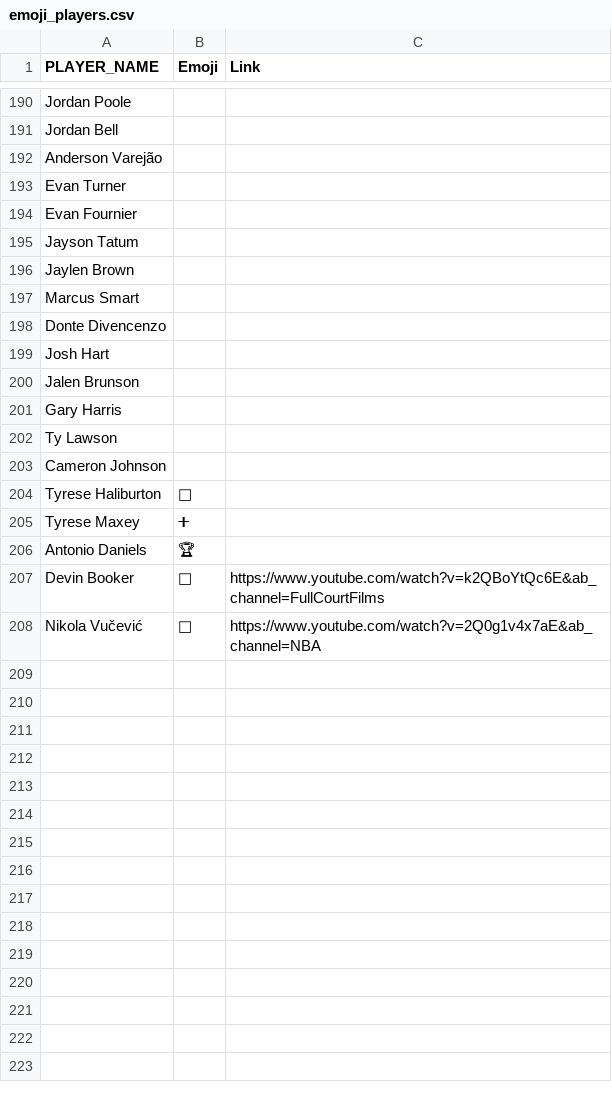
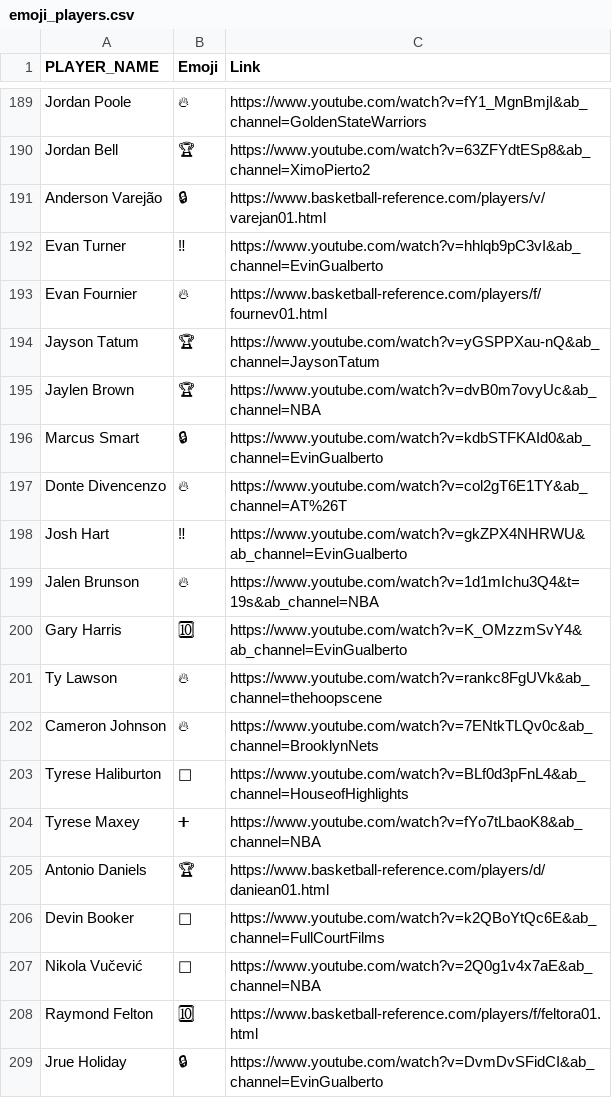
Before and after one commit to gjowl/Basketball_Scraping, a CSV file: site/emoji_players.csv, drawn as a sheet; only a part is shown, gaps mark what is left out; addresses are those after the commit; the diff covers the shown part only; the diff names each change by its address in the sheet, - before the commit and + after, or states it on an @@ line.

Commit message:
more players & links added

```diff
--- a/site/emoji_players.csv
+++ b/site/emoji_players.csv
-B189 (Emoji): (empty)
+B189 (Emoji): 🔥
-C189 (Link): (empty)
+C189 (Link): https://www.youtube.com/watch?v=fY1_MgnBmjI&ab_channel=GoldenStateWarriors
-B190 (Emoji): (empty)
+B190 (Emoji): 🏆
-C190 (Link): (empty)
+C190 (Link): https://www.youtube.com/watch?v=63ZFYdtESp8&ab_channel=XimoPierto2
-B191 (Emoji): (empty)
+B191 (Emoji): 🔒
-C191 (Link): (empty)
+C191 (Link): https://www.basketball-reference.com/players/v/varejan01.html
-B192 (Emoji): (empty)
+B192 (Emoji): ‼
-C192 (Link): (empty)
+C192 (Link): https://www.youtube.com/watch?v=hhlqb9pC3vI&ab_channel=EvinGualberto
-B193 (Emoji): (empty)
+B193 (Emoji): 🔥
-C193 (Link): (empty)
+C193 (Link): https://www.basketball-reference.com/players/f/fournev01.html
-B194:B195 (Emoji): (empty)
+B194:B195 (Emoji): 🏆
-C194 (Link): (empty)
+C194 (Link): https://www.youtube.com/watch?v=yGSPPXau-nQ&ab_channel=JaysonTatum
-C195 (Link): (empty)
+C195 (Link): https://www.youtube.com/watch?v=dvB0m7ovyUc&ab_channel=NBA
-B196 (Emoji): (empty)
+B196 (Emoji): 🔒
-C196 (Link): (empty)
+C196 (Link): https://www.youtube.com/watch?v=kdbSTFKAId0&ab_channel=EvinGualberto
-B197 (Emoji): (empty)
+B197 (Emoji): 🔥
-C197 (Link): (empty)
+C197 (Link): https://www.youtube.com/watch?v=col2gT6E1TY&ab_channel=AT%26T
-B198 (Emoji): (empty)
+B198 (Emoji): ‼
-C198 (Link): (empty)
+C198 (Link): https://www.youtube.com/watch?v=gkZPX4NHRWU&ab_channel=EvinGualberto
-B199 (Emoji): (empty)
+B199 (Emoji): 🔥
-C199 (Link): (empty)
+C199 (Link): https://www.youtube.com/watch?v=1d1mIchu3Q4&t=19s&ab_channel=NBA
-B200 (Emoji): (empty)
+B200 (Emoji): 🔟
-C200 (Link): (empty)
+C200 (Link): https://www.youtube.com/watch?v=K_OMzzmSvY4&ab_channel=EvinGualberto
-B201:B202 (Emoji): (empty)
+B201:B202 (Emoji): 🔥
-C201 (Link): (empty)
+C201 (Link): https://www.youtube.com/watch?v=rankc8FgUVk&ab_channel=thehoopscene
-C202 (Link): (empty)
+C202 (Link): https://www.youtube.com/watch?v=7ENtkTLQv0c&ab_channel=BrooklynNets
-C203 (Link): (empty)
+C203 (Link): https://www.youtube.com/watch?v=BLf0d3pFnL4&ab_channel=HouseofHighlights
-C204 (Link): (empty)
+C204 (Link): https://www.youtube.com/watch?v=fYo7tLbaoK8&ab_channel=NBA
-C205 (Link): (empty)
+C205 (Link): https://www.basketball-reference.com/players/d/daniean01.html
+row 208: Raymond Felton | 🔟 | https://www.basketball-reference.com/players/f/feltora01.html
+row 209: Jrue Holiday | 🔒 | https://www.youtube.com/watch?v=DvmDvSFidCI&ab_channel=EvinGualberto
```
Also changed, not shown: 1 removed row and 51 edited cells elsewhere in this file, site/emoji_cheat_sheet.csv.
